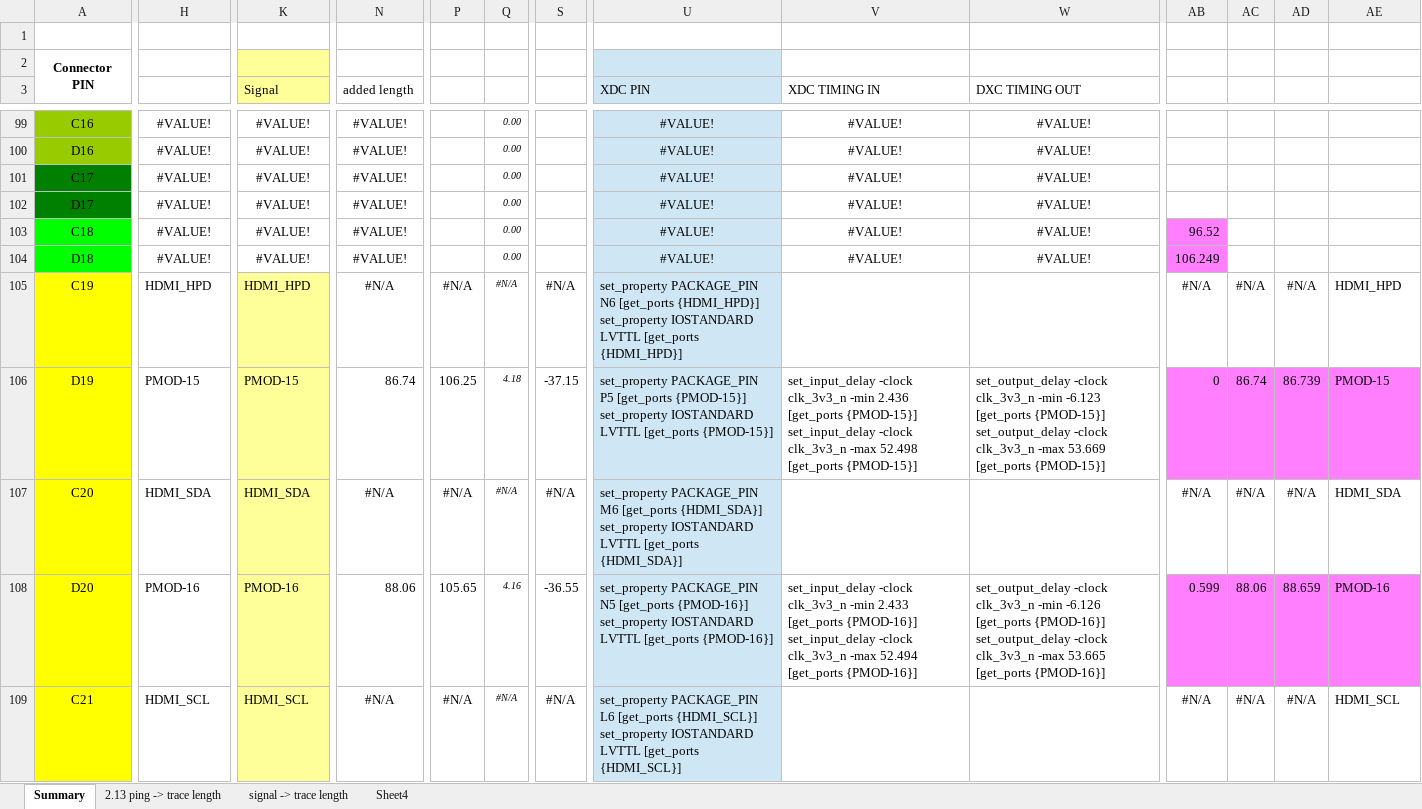
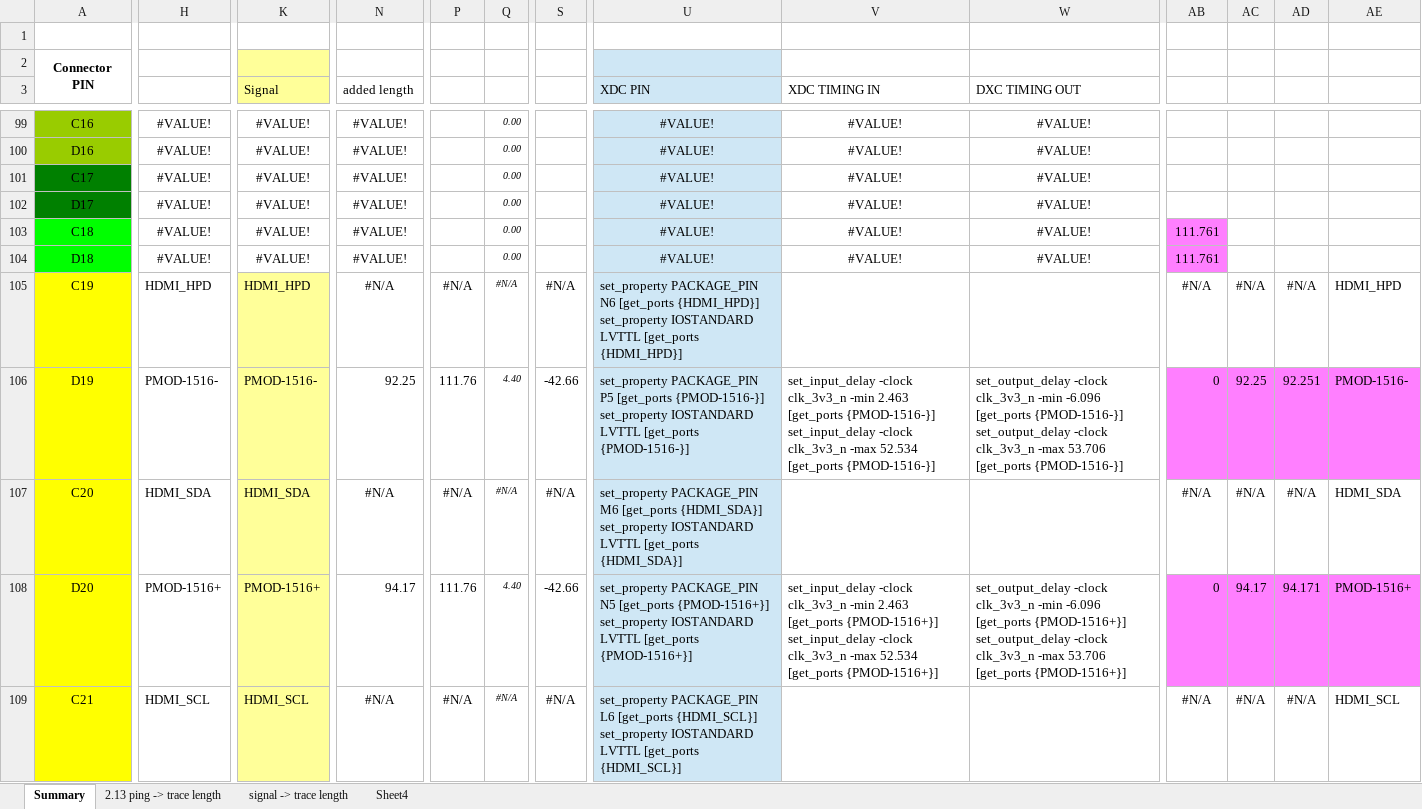
Before and after one commit to MelkhiorVintageComputing/NuBusFPGA, an Excel workbook: nubus-to-ztex/signals.xlsx, sheet Summary, drawn as a sheet; only a part is shown, gaps mark what is left out; values as stored, in another font and other column widths than the file's, no borders; conditional formats not drawn; ↵ is a line break in a cell; the diff covers the shown part only; the diff names each change by its address in the sheet, - before the commit and + after, or states it on an @@ line.

```diff
--- a/nubus-to-ztex/signals.xlsx (sheet Summary)
+++ b/nubus-to-ztex/signals.xlsx (sheet Summary)
-AB103: 96.52
+AB103: 111.761
-AB104: 106.249
+AB104: 111.761
-H106: PMOD-15
+H106: PMOD-1516-
-K106 (Signal): PMOD-15
+K106 (Signal): PMOD-1516-
-N106 (added length): 86.74
+N106 (added length): 92.25
-P106: 106.25
+P106: 111.76
-Q106: 4.18
+Q106: 4.40
-S106: -37.15
+S106: -42.66
-U106 (XDC PIN): …P5 [get_ports {PMOD-15}] ↵ set_property IOSTANDARD LVTTL [get_ports {PMOD-15}]
+U106 (XDC PIN): …P5 [get_ports {PMOD-1516-}] ↵ set_property IOSTANDARD LVTTL [get_ports {PMOD-1516-}]
-V106 (XDC TIMING IN): …clk_3v3_n -min 2.436 [get_ports {PMOD-15}] ↵ set_input_delay -clock clk_3v3_n -max 52.498 [get_ports {PMOD-15}]
+V106 (XDC TIMING IN): …clk_3v3_n -min 2.463 [get_ports {PMOD-1516-}] ↵ set_input_delay -clock clk_3v3_n -max 52.534 [get_ports {PMOD-1516-}]
-W106 (DXC TIMING OUT): …clk_3v3_n -min -6.123 [get_ports {PMOD-15}] ↵ set_output_delay -clock clk_3v3_n -max 53.669 [get_ports {PMOD-15}]
+W106 (DXC TIMING OUT): …clk_3v3_n -min -6.096 [get_ports {PMOD-1516-}] ↵ set_output_delay -clock clk_3v3_n -max 53.706 [get_ports {PMOD-1516-}]
-AC106: 86.74
+AC106: 92.25
-AD106: 86.739
+AD106: 92.251
-AE106: PMOD-15
+AE106: PMOD-1516-
-H108: PMOD-16
+H108: PMOD-1516+
-K108 (Signal): PMOD-16
+K108 (Signal): PMOD-1516+
-N108 (added length): 88.06
+N108 (added length): 94.17
-P108: 105.65
+P108: 111.76
-Q108: 4.16
+Q108: 4.40
-S108: -36.55
+S108: -42.66
-U108 (XDC PIN): …N5 [get_ports {PMOD-16}] ↵ set_property IOSTANDARD LVTTL [get_ports {PMOD-16}]
+U108 (XDC PIN): …N5 [get_ports {PMOD-1516+}] ↵ set_property IOSTANDARD LVTTL [get_ports {PMOD-1516+}]
-V108 (XDC TIMING IN): …clk_3v3_n -min 2.433 [get_ports {PMOD-16}] ↵ set_input_delay -clock clk_3v3_n -max 52.494 [get_ports {PMOD-16}]
+V108 (XDC TIMING IN): …clk_3v3_n -min 2.463 [get_ports {PMOD-1516+}] ↵ set_input_delay -clock clk_3v3_n -max 52.534 [get_ports {PMOD-1516+}]
-W108 (DXC TIMING OUT): …clk_3v3_n -min -6.126 [get_ports {PMOD-16}] ↵ set_output_delay -clock clk_3v3_n -max 53.665 [get_ports {PMOD-16}]
+W108 (DXC TIMING OUT): …clk_3v3_n -min -6.096 [get_ports {PMOD-1516+}] ↵ set_output_delay -clock clk_3v3_n -max 53.706 [get_ports {PMOD-1516+}]
-AB108: 0.599
+AB108: 0
-AC108: 88.06
+AC108: 94.17
-AD108: 88.659
+AD108: 94.171
-AE108: PMOD-16
+AE108: PMOD-1516+
```
Also changed, not shown: 144 edited cells elsewhere in this sheet, sheet signal -> trace length, 35 other files.
